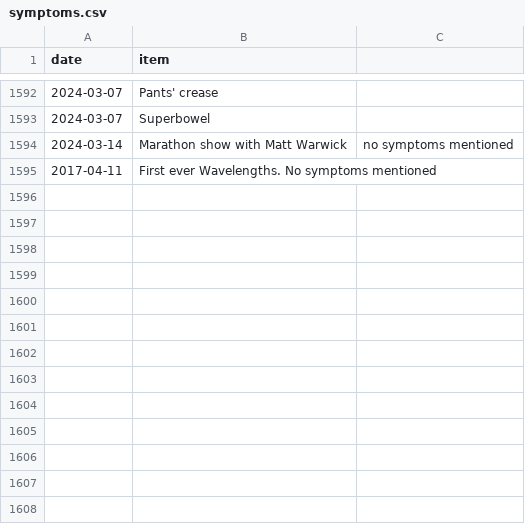
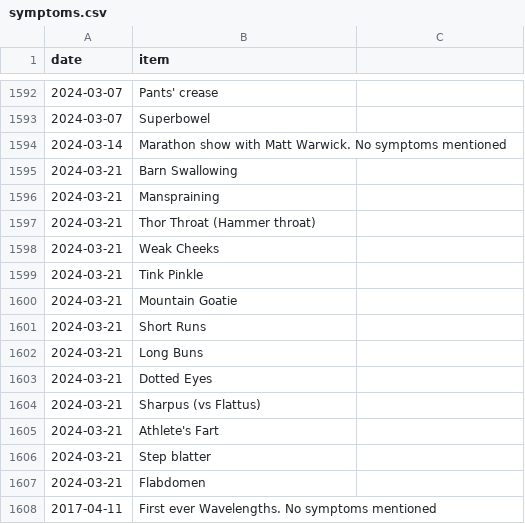
Before and after one commit to SpikeyBXL/thursdaywavelengths, a CSV file: data/symptoms.csv, drawn as a sheet; only a part is shown, gaps mark what is left out.

Commit message:
Update symptoms.csv with new entries and punctuation fix
Corrected punctuation and added new symptoms entries.

```diff
--- a/data/symptoms.csv
+++ b/data/symptoms.csv
@@ -1593,3 +1593,16 @@ date,item
 2024-03-07,Superbowel
-2024-03-14,Marathon show with Matt Warwick, no symptoms mentioned
+2024-03-14,Marathon show with Matt Warwick. No symptoms mentioned
+2024-03-21,Barn Swallowing
+2024-03-21,Manspraining
+2024-03-21,Thor Throat (Hammer throat)
+2024-03-21,Weak Cheeks
+2024-03-21,Tink Pinkle
+2024-03-21,Mountain Goatie
+2024-03-21,Short Runs
+2024-03-21,Long Buns
+2024-03-21,Dotted Eyes
+2024-03-21,Sharpus (vs Flattus)
+2024-03-21,Athlete's Fart
+2024-03-21,Step blatter
+2024-03-21,Flabdomen
 2017-04-11,First ever Wavelengths. No symptoms mentioned
```
